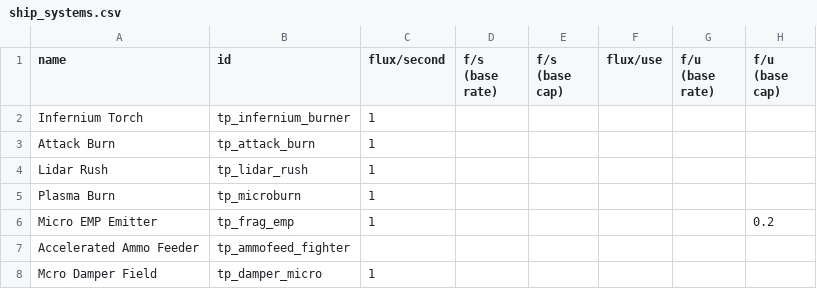
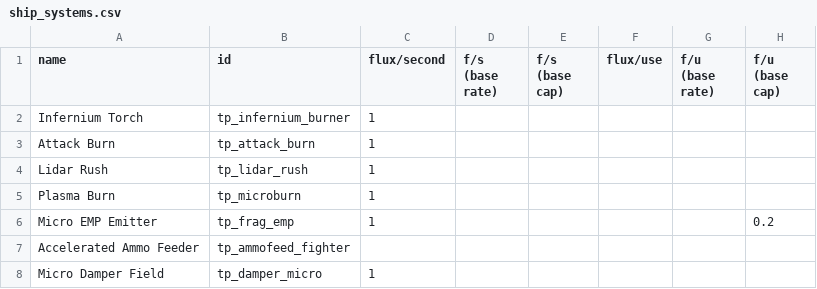
Before and after one commit to Auraekon/TerriblePirates, a CSV file: data/shipsystems/ship_systems.csv, drawn as a sheet; only a part is shown; the diff names each change by its address in the sheet, - before the commit and + after, or states it on an @@ line.

```diff
--- a/data/shipsystems/ship_systems.csv
+++ b/data/shipsystems/ship_systems.csv
-A8 (name): Mcro Damper Field
+A8 (name): Micro Damper Field
```
Also changed, not shown: data/strings/descriptions.csv, 2 other files.
